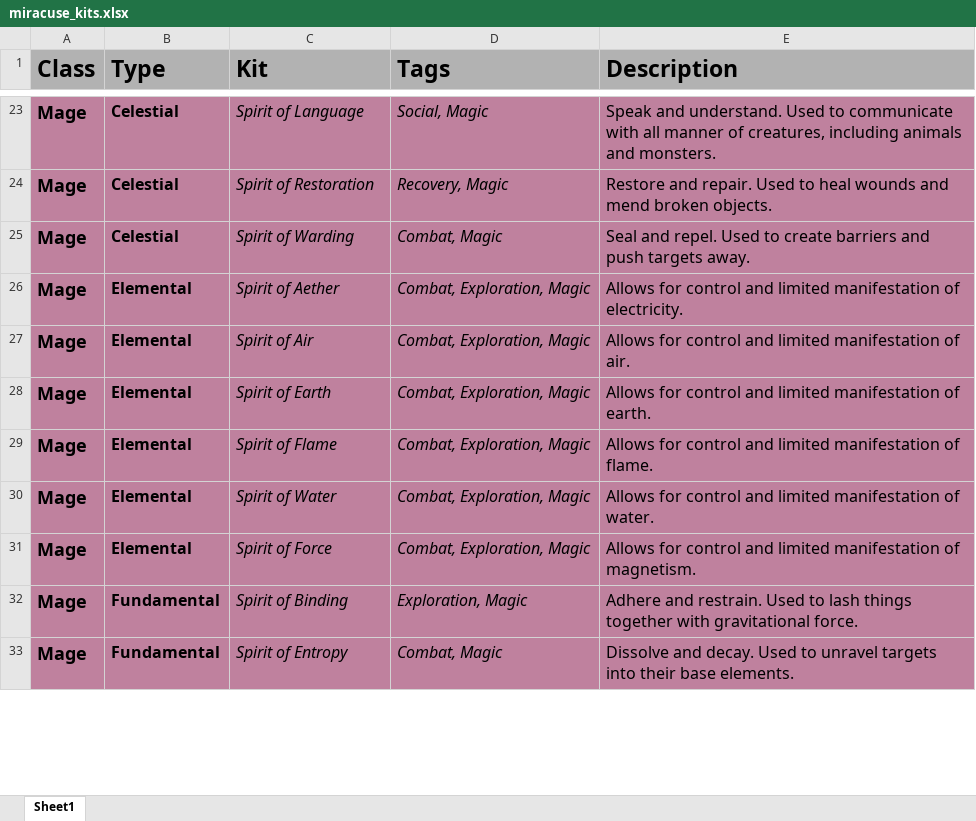
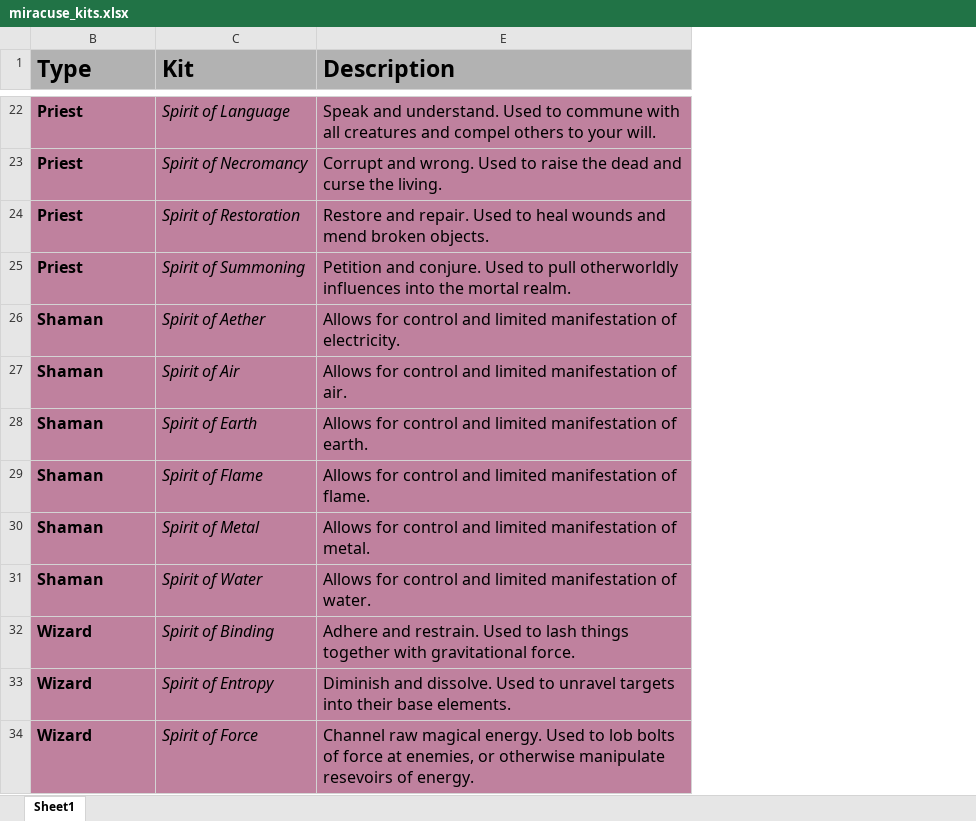
Before and after one commit to miracuse/miracuse.github.io, an Excel workbook: miracuse_kits.xlsx, sheet Sheet1, drawn as a sheet; only a part is shown, gaps mark what is left out; values as stored, in another font and other column widths than the file's, no borders; charts and pictures not drawn; removed rows and columns are numbered as before the commit, all else as after; the diff covers the shown part only; the diff names each change by its address in the sheet, - before the commit and + after, or states it on an @@ line.

```diff
--- a/miracuse_kits.xlsx (sheet Sheet1)
+++ b/miracuse_kits.xlsx (sheet Sheet1)
@@ column A (Class) hidden, rows 23-24: Mage | Mage; rows 26-30: all Mage; rows 32-33: Mage | Mage @@
@@ column D (Tags) hidden, rows 23-24: Social, Magic | Recovery, Magic; rows 26-30: all Combat, Exploration, Magic; rows 32-33: Exploration, Magic | Combat, Magic @@
-B22 (Type): Celestial
+B22 (Type): Priest
-E22 (Description): …Used to communicate with all manner of creatures, including animals and monsters.
+E22 (Description): …Used to commune with all creatures and compel others to your will.
+row 23: Priest | Spirit of Necromancy | Corrupt and wrong. Used to raise the dead and curse the living.
-B24 (Type): Celestial
+B24 (Type): Priest
-row 25: Mage | Celestial | Spirit of Warding | Combat, Magic | Seal and repel. Used to create barriers and push targets away.
+row 25: Priest | Spirit of Summoning | Petition and conjure. Used to pull otherworldly influences into the mortal realm.
-B26:B29 (Type): Elemental
+B26:B29 (Type): Shaman
+row 30: Shaman | Spirit of Metal | Allows for control and limited manifestation of metal.
-B31 (Type): Elemental
+B31 (Type): Shaman
-row 31: Mage | Elemental | Spirit of Force | Combat, Exploration, Magic | Allows for control and limited manifestation of magnetism.
-B32:B33 (Type): Fundamental
+B32:B33 (Type): Wizard
-E33 (Description): Dissolve and decay. Used to…
+E33 (Description): Diminish and dissolve. Used to…
+row 34: Wizard | Spirit of Force | Channel raw magical energy. Used to lob bolts of force at enemies, or otherwise manipulate resevoirs of energy.
```
Also changed, not shown: 34 added rows, 36 removed rows, 43 edited cells and cell formats elsewhere in this sheet, hidden cells, 53 other files.
